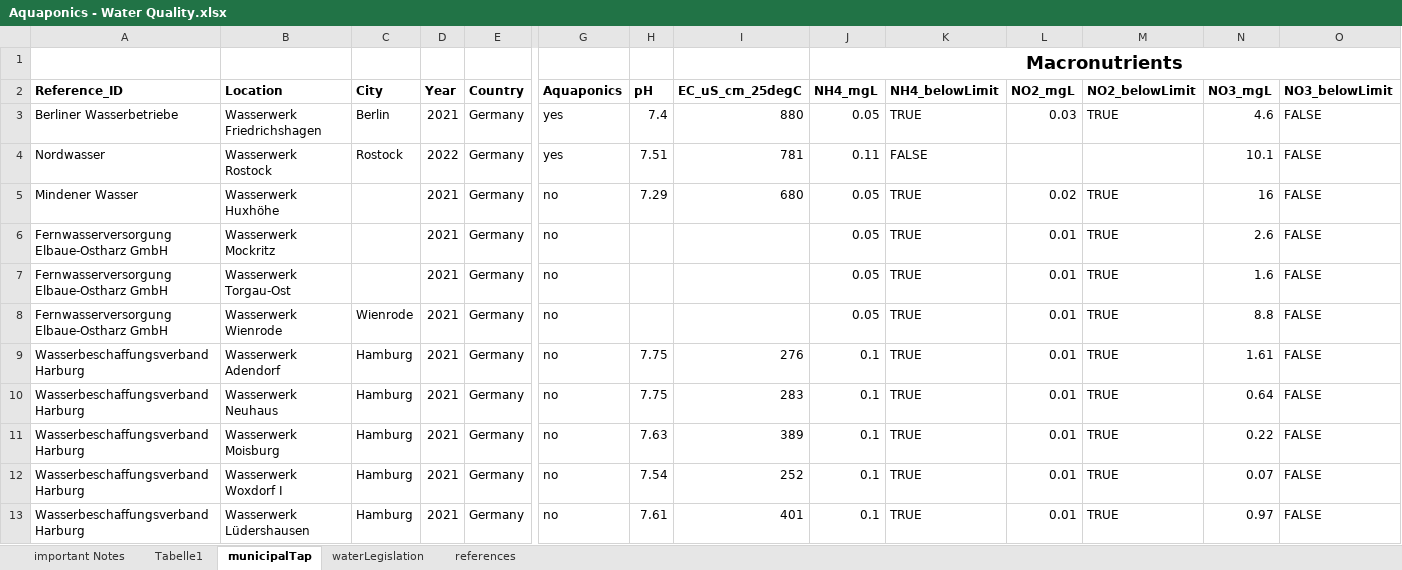
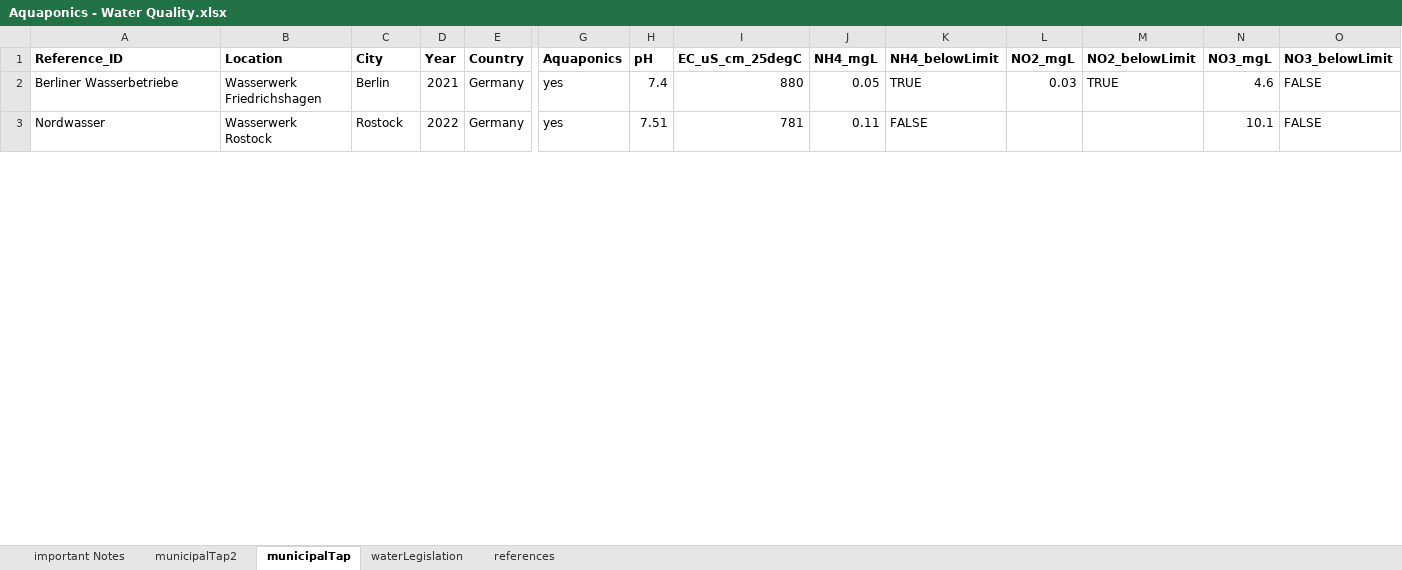
Before and after one commit to TellAnAx/apo-sub-1, an Excel workbook: data/contribution/Aquaponics - Water Quality.xlsx, sheet municipalTap, drawn as a sheet; only a part is shown, gaps mark what is left out; values as stored, in another font and other column widths than the file's, no borders; table styles not drawn; removed rows and columns are numbered as before the commit, all else as after; rows hold the shown columns only; the diff covers the shown part only; the diff names each change by its address in the sheet, - before the commit and + after, or states it on an @@ line.

```diff
--- a/data/contribution/Aquaponics - Water Quality.xlsx (sheet municipalTap)
+++ b/data/contribution/Aquaponics - Water Quality.xlsx (sheet municipalTap)
-sheet tab: Tabelle1
+sheet tab: municipalTap2
-row 1:  |  |  |  |  |  |  |  | Macronutrients
@@ row 5 hidden: Mindener Wasser | Wasserwerk Huxhöhe |  | 2021 | Germany | no | 7.29 | 680 | 0.05 | TRUE | 0.02 | TRUE | 16 | FALSE @@
@@ row 6 hidden: Fernwasserversorgung Elbaue-Ostharz GmbH | Wasserwerk Mockritz |  | 2021 | Germany | no |  |  | 0.05 | TRUE | 0.01 | TRUE | 2.6 | FALSE @@
@@ row 7 hidden: Fernwasserversorgung Elbaue-Ostharz GmbH | Wasserwerk Torgau-Ost |  | 2021 | Germany | no |  |  | 0.05 | TRUE | 0.01 | TRUE | 1.6 | FALSE @@
@@ row 8 hidden: Fernwasserversorgung Elbaue-Ostharz GmbH | Wasserwerk Wienrode | Wienrode | 2021 | Germany | no |  |  | 0.05 | TRUE | 0.01 | TRUE | 8.8 | FALSE @@
@@ row 9 hidden: Wasserbeschaffungsverband Harburg | Wasserwerk Adendorf | Hamburg | 2021 | Germany | no | 7.75 | 276 | 0.1 | TRUE | 0.01 | TRUE | 1.61 | FALSE @@
@@ row 10 hidden: Wasserbeschaffungsverband Harburg | Wasserwerk Neuhaus | Hamburg | 2021 | Germany | no | 7.75 | 283 | 0.1 | TRUE | 0.01 | TRUE | 0.64 | FALSE @@
@@ row 11 hidden: Wasserbeschaffungsverband Harburg | Wasserwerk Moisburg | Hamburg | 2021 | Germany | no | 7.63 | 389 | 0.1 | TRUE | 0.01 | TRUE | 0.22 | FALSE @@
@@ row 12 hidden: Wasserbeschaffungsverband Harburg | Wasserwerk Woxdorf I | Hamburg | 2021 | Germany | no | 7.54 | 252 | 0.1 | TRUE | 0.01 | TRUE | 0.07 | FALSE @@
@@ row 13 hidden: Wasserbeschaffungsverband Harburg | Wasserwerk Lüdershausen | Hamburg | 2021 | Germany | no | 7.61 | 401 | 0.1 | TRUE | 0.01 | TRUE | 0.97 | FALSE @@
```
Also changed, not shown: 1 added row, 48 hidden or unhidden rows and 1 edited cell elsewhere in this sheet, sheet municipalTap2, 30 other files.
